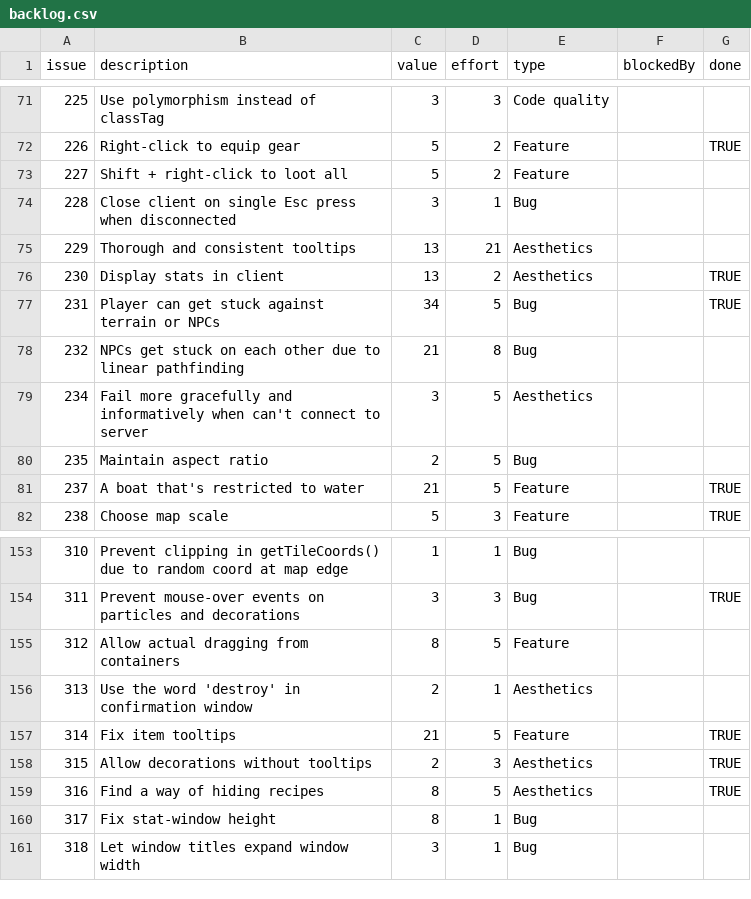
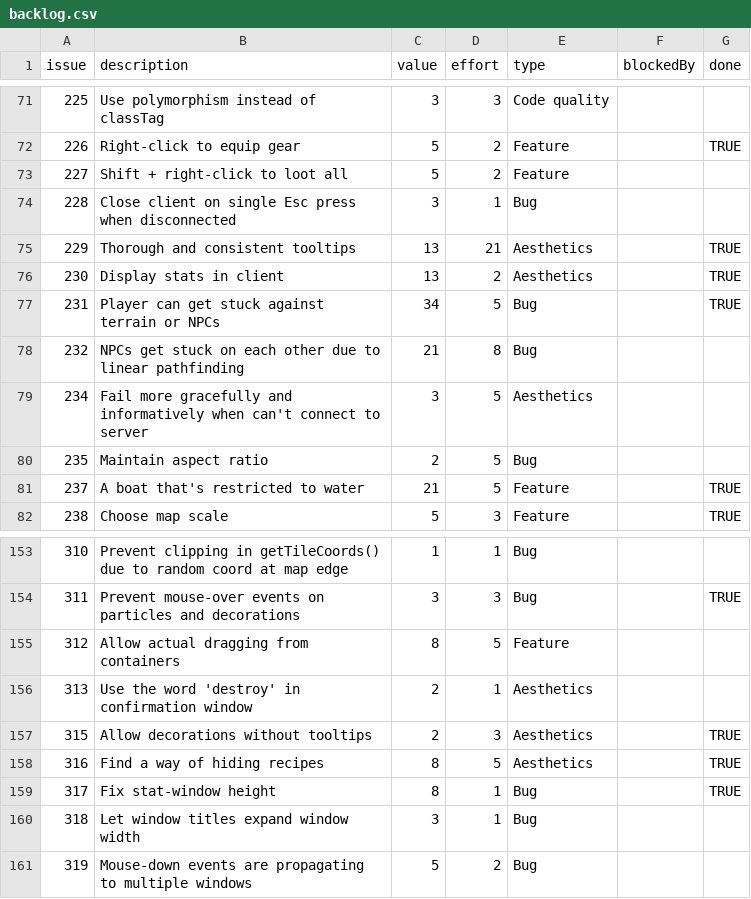
Before and after one commit to timgurto/Hellas, a CSV file: doc/backlog/backlog.csv, drawn as a sheet; only a part is shown, gaps mark what is left out; removed rows and columns are numbered as before the commit, all else as after; the diff names each change by its address in the sheet, - before the commit and + after, or states it on an @@ line.

Commit message:
Fix gear-window height

```diff
--- a/doc/backlog/backlog.csv
+++ b/doc/backlog/backlog.csv
-G75 (done): (empty)
+G75 (done): TRUE
-row 157: 314 | Fix item tooltips | 21 | 5 | Feature |  | TRUE
-G159 (done): (empty)
+G159 (done): TRUE
+row 161: 319 | Mouse-down events are propagating to multiple windows | 5 | 2 | Bug
```
Also changed, not shown: 1 other file.
